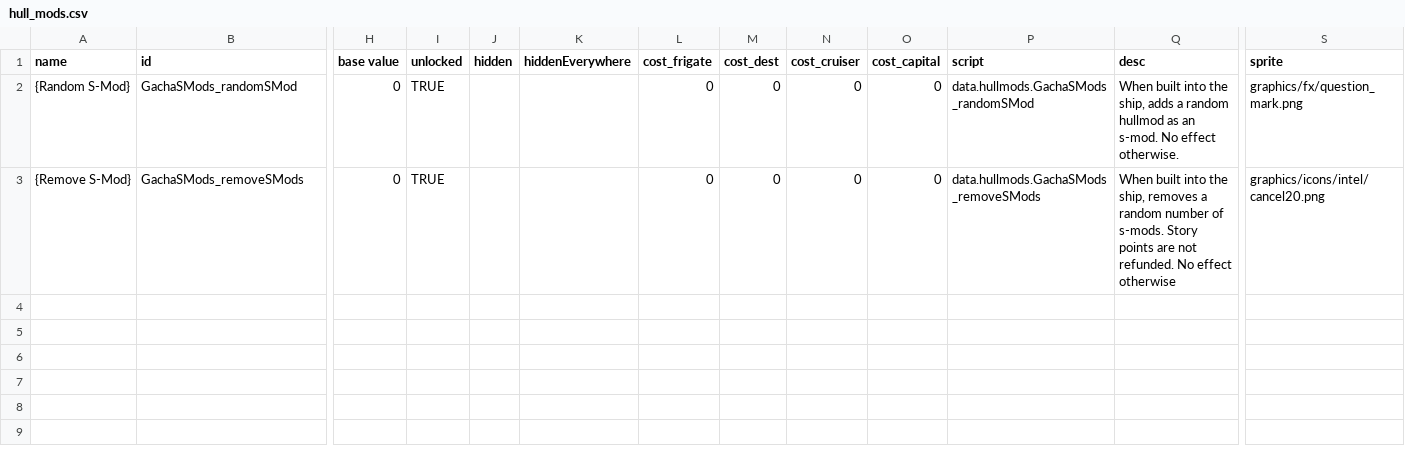
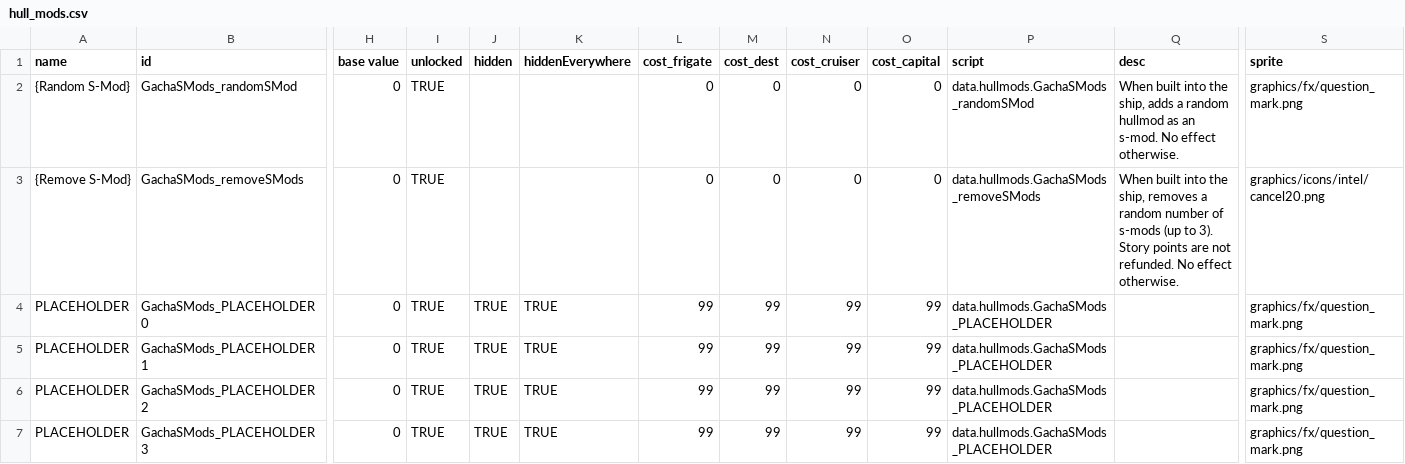
Before and after one commit to RustyCabbage/GachaSMods, a CSV file: data/hullmods/hull_mods.csv, drawn as a sheet; only a part is shown, gaps mark what is left out; rows hold the shown columns only; the diff names each change by its address in the sheet, - before the commit and + after, or states it on an @@ line.

```diff
--- a/data/hullmods/hull_mods.csv
+++ b/data/hullmods/hull_mods.csv
-Q3 (desc): …number of s-mods. Story points are not refunded. No effect otherwise
+Q3 (desc): …number of s-mods (up to 3). Story points are not refunded. No effect otherwise.
+row 4: PLACEHOLDER | GachaSMods_PLACEHOLDER0 | 0 | TRUE | TRUE | TRUE | 99 | 99 | 99 | 99 | data.hullmods.GachaSMods_PLACEHOLDER |  | graphics/fx/question_mark.png
+row 5: PLACEHOLDER | GachaSMods_PLACEHOLDER1 | 0 | TRUE | TRUE | TRUE | 99 | 99 | 99 | 99 | data.hullmods.GachaSMods_PLACEHOLDER |  | graphics/fx/question_mark.png
+row 6: PLACEHOLDER | GachaSMods_PLACEHOLDER2 | 0 | TRUE | TRUE | TRUE | 99 | 99 | 99 | 99 | data.hullmods.GachaSMods_PLACEHOLDER |  | graphics/fx/question_mark.png
+row 7: PLACEHOLDER | GachaSMods_PLACEHOLDER3 | 0 | TRUE | TRUE | TRUE | 99 | 99 | 99 | 99 | data.hullmods.GachaSMods_PLACEHOLDER |  | graphics/fx/question_mark.png
```
Also changed, not shown: 7 other files.
